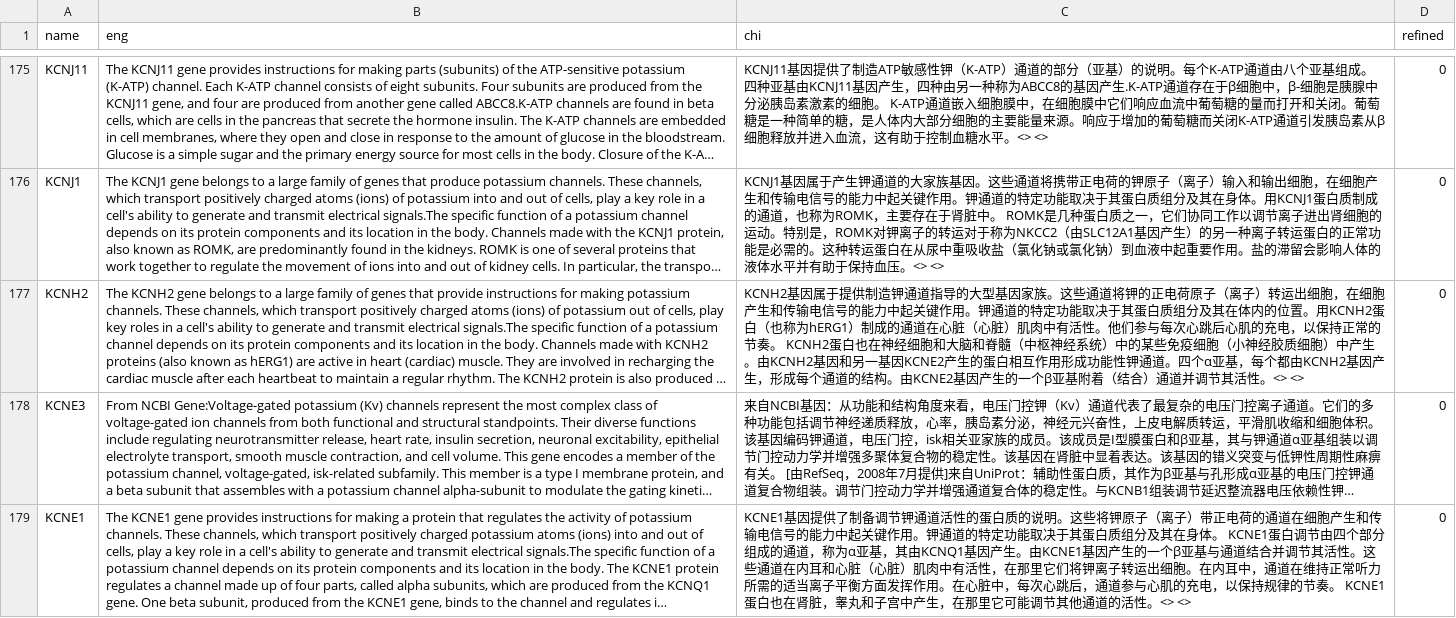
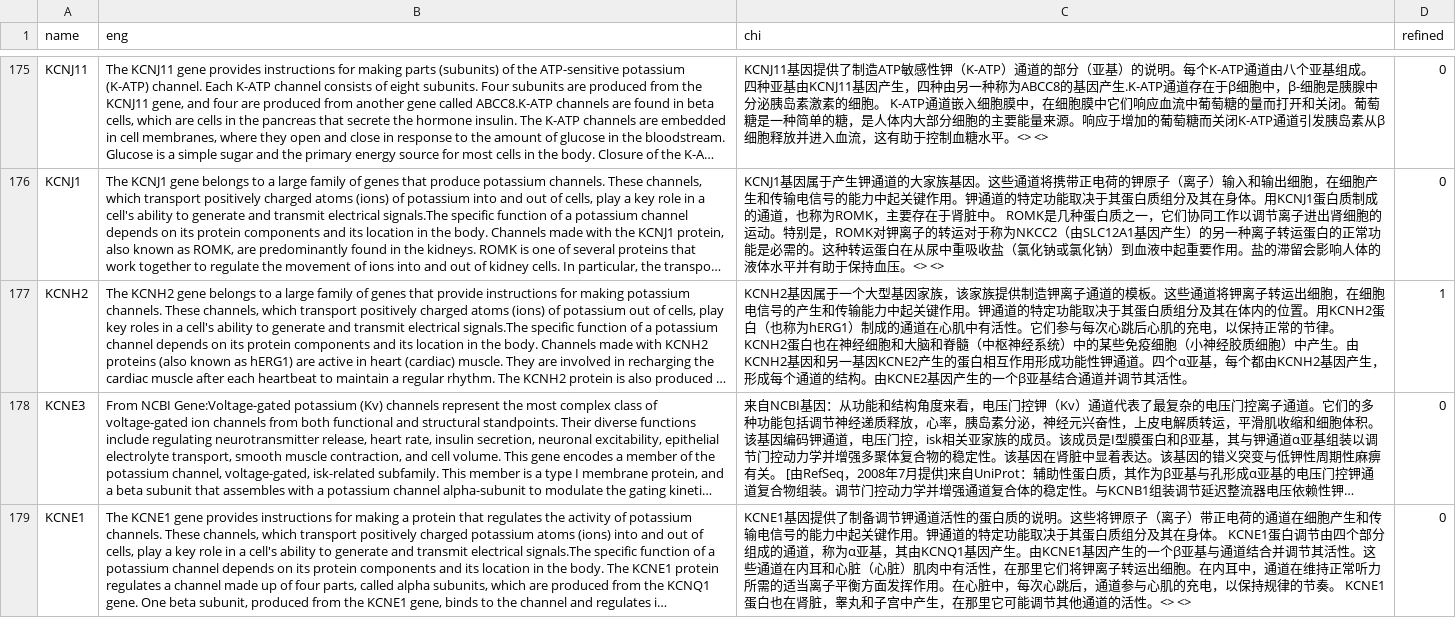
Before and after one commit to verygooder/gene_trans, a TSV file: ghr_gene_trans.tsv, drawn as a sheet; only a part is shown, gaps mark what is left out; long unchanged cells end in …; the diff names each change by its address in the sheet, - before the commit and + after, or states it on an @@ line.

Commit message:
refine KCNH2

```diff
--- a/ghr_gene_trans.tsv
+++ b/ghr_gene_trans.tsv
-C177 (chi): …基因属于提供制造钾通道指导的大型基因家族。这些通道将钾的正电荷原子（离子）转运出细胞，在细胞产生和传输电信号的能力中起关键作用。钾通道的特定功能取决于其蛋白质组分及其在体内的位置。用KCNH2蛋白（也称为hERG1）制成的通道在心脏（心脏）肌肉中有活性。他们参与每次心跳后心肌的充电，以保持正常的节奏。 KCNH2蛋白也在神经细胞和大脑和脊髓（中枢神经系统）中的某些免疫细胞（小神经胶质细胞）中产生。由KCNH2基因和另一基因KCNE2产生的蛋白相互作用形成功能性钾通道。四个α亚基，每个都由KCNH2基因产生，形成每个通道的结构。由KCNE2基因产生的一个β亚基附着（结合）通道并调节其活性。<> <>
+C177 (chi): …基因属于一个大型基因家族，该家族提供制造钾离子通道的模板。这些通道将钾离子转运出细胞，在细胞电信号的产生和传输能力中起关键作用。钾通道的特定功能取决于其蛋白质组分及其在体内的位置。用KCNH2蛋白（也称为hERG1）制成的通道在心肌中有活性。它们参与每次心跳后心肌的充电，以保持正常的节律。 KCNH2蛋白也在神经细胞和大脑和脊髓（中枢神经系统）中的某些免疫细胞（小神经胶质细胞）中产生。由KCNH2基因和另一基因KCNE2产生的蛋白相互作用形成功能性钾通道。四个α亚基，每个都由KCNH2基因产生，形成每个通道的结构。由KCNE2基因产生的一个β亚基结合通道并调节其活性。
-D177 (refined): 0
+D177 (refined): 1
```
